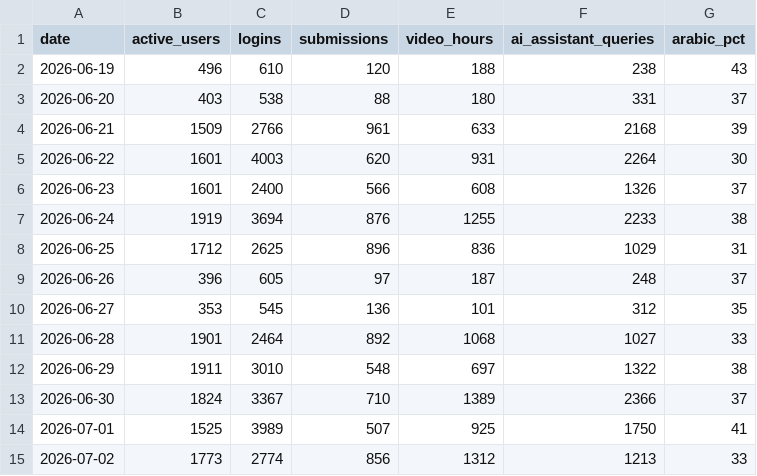
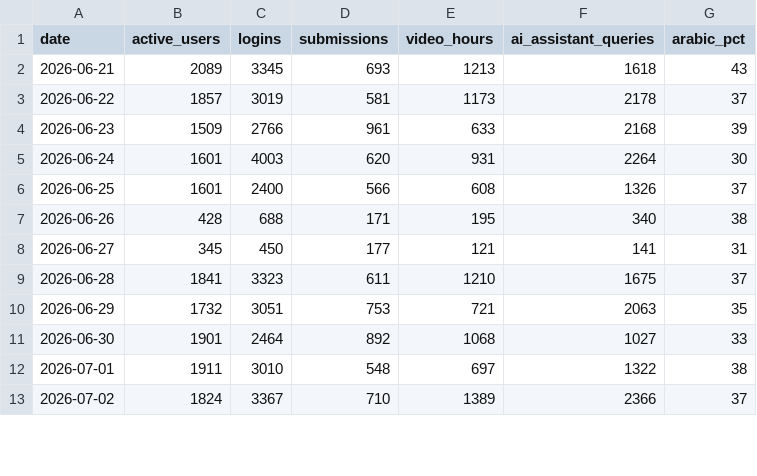
Before and after one commit to productastrikos/zmu-smartcampus, a CSV file: data/lms_daily.csv, drawn as a sheet; only a part is shown; the diff covers the shown part only.

```diff
--- a/data/lms_daily.csv
+++ b/data/lms_daily.csv
@@ -1,15 +1,13 @@
 date,active_users,logins,submissions,video_hours,ai_assistant_queries,arabic_pct
-2026-06-19,496,610,120,188,238,43
-2026-06-20,403,538,88,180,331,37
-2026-06-21,1509,2766,961,633,2168,39
-2026-06-22,1601,4003,620,931,2264,30
-2026-06-23,1601,2400,566,608,1326,37
-2026-06-24,1919,3694,876,1255,2233,38
-2026-06-25,1712,2625,896,836,1029,31
-2026-06-26,396,605,97,187,248,37
-2026-06-27,353,545,136,101,312,35
-2026-06-28,1901,2464,892,1068,1027,33
-2026-06-29,1911,3010,548,697,1322,38
-2026-06-30,1824,3367,710,1389,2366,37
-2026-07-01,1525,3989,507,925,1750,41
-2026-07-02,1773,2774,856,1312,1213,33
+2026-06-21,2089,3345,693,1213,1618,43
+2026-06-22,1857,3019,581,1173,2178,37
+2026-06-23,1509,2766,961,633,2168,39
+2026-06-24,1601,4003,620,931,2264,30
+2026-06-25,1601,2400,566,608,1326,37
+2026-06-26,428,688,171,195,340,38
+2026-06-27,345,450,177,121,141,31
+2026-06-28,1841,3323,611,1210,1675,37
+2026-06-29,1732,3051,753,721,2063,35
+2026-06-30,1901,2464,892,1068,1027,33
+2026-07-01,1911,3010,548,697,1322,38
+2026-07-02,1824,3367,710,1389,2366,37
```
Also changed, not shown: 6 added rows, 4 removed rows and 42 edited cells elsewhere in this file, data/alerts.csv, data/bms_assets.csv, 25 other files.
